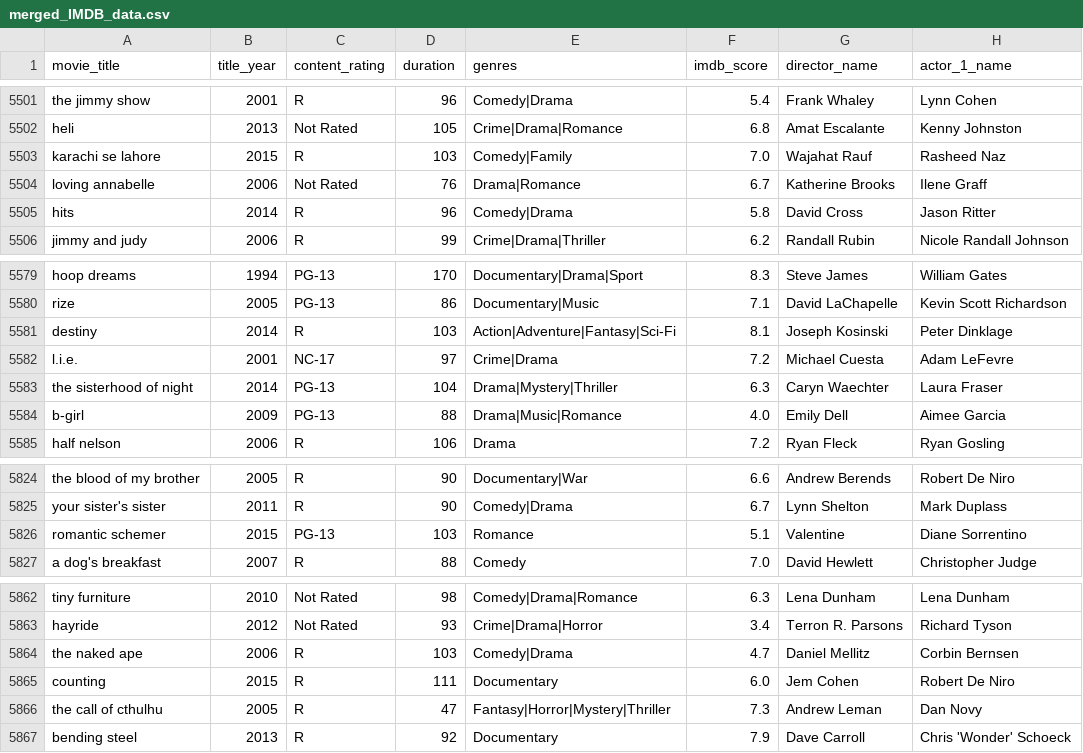
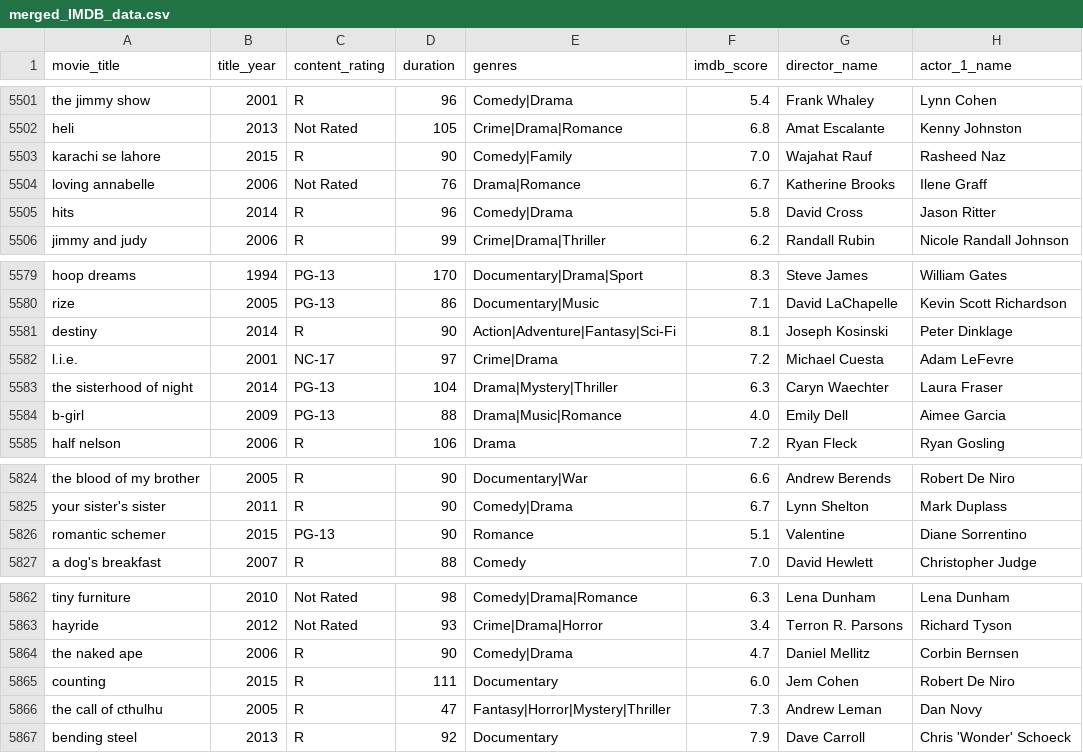
Before and after one commit to YasoJan/IMDB-Rating-Predictor, a CSV file: merged_IMDB_data.csv, drawn as a sheet; only a part is shown, gaps mark what is left out; the diff covers the shown part only; the diff names each change by its address in the sheet, - before the commit and + after, or states it on an @@ line.

```diff
--- a/merged_IMDB_data.csv
+++ b/merged_IMDB_data.csv
-D5503 (duration): 103
+D5503 (duration): 90
-D5581 (duration): 103
+D5581 (duration): 90
-D5826 (duration): 103
+D5826 (duration): 90
-D5864 (duration): 103
+D5864 (duration): 90
```
Also changed, not shown: 11 edited cells elsewhere in this file, 1 other file.
